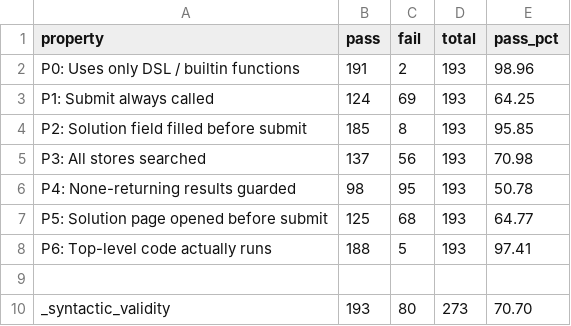
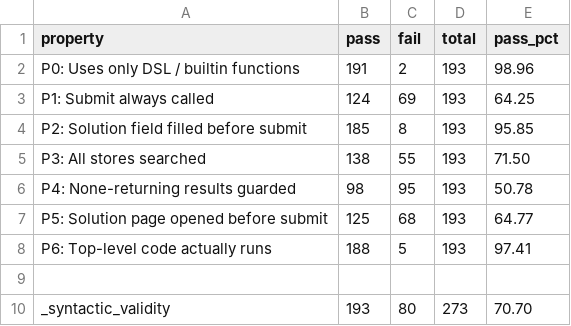
Before and after one commit to lallgroup/llm_stl_benchmark, a CSV file: formal_verification/results/webmall_plan_Qwen3.5-9B_0.6_Example_False.summary.csv, drawn as a sheet.

```diff
--- a/formal_verification/results/webmall_plan_Qwen3.5-9B_0.6_Example_False.summary.csv
+++ b/formal_verification/results/webmall_plan_Qwen3.5-9B_0.6_Example_False.summary.csv
@@ -4,3 +4,3 @@ P1: Submit always called,124,69,193,64.25
 P2: Solution field filled before submit,185,8,193,95.85
-P3: All stores searched,137,56,193,70.98
+P3: All stores searched,138,55,193,71.50
 P4: None-returning results guarded,98,95,193,50.78
```
Also changed, not shown: formal_verification/results/table1.csv, formal_verification/results/webmall_plan_gpt-5.1_0.0_Example_True.summary.csv, 9 other files.
